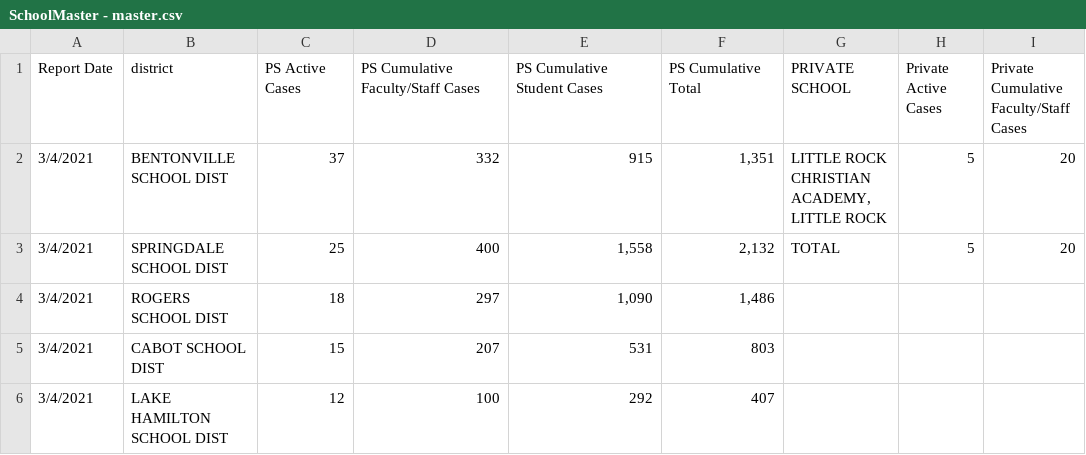
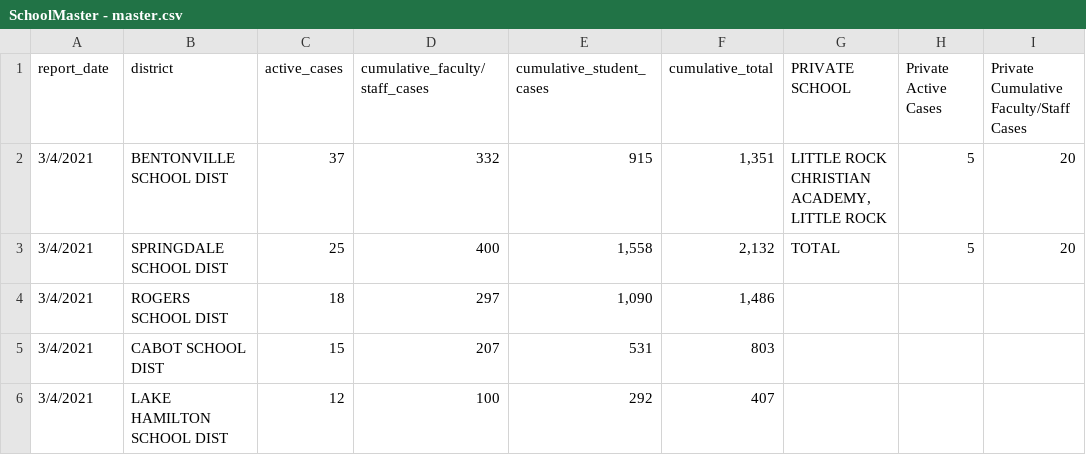
Before and after one commit to ravibrock/per-capita-school-data, a CSV file: SchoolMaster - master.csv, drawn as a sheet; only a part is shown; the diff names each change by its address in the sheet, - before the commit and + after, or states it on an @@ line.

Commit message:
Update SchoolMaster - master.csv
improved column names

```diff
--- a/SchoolMaster - master.csv
+++ b/SchoolMaster - master.csv
-A1: Report Date
+A1: report_date
-C1: PS Active Cases
+C1: active_cases
-D1: PS Cumulative Faculty/Staff Cases
+D1: cumulative_faculty/staff_cases
-E1: PS Cumulative Student Cases
+E1: cumulative_student_cases
-F1: PS Cumulative Total
+F1: cumulative_total
```
